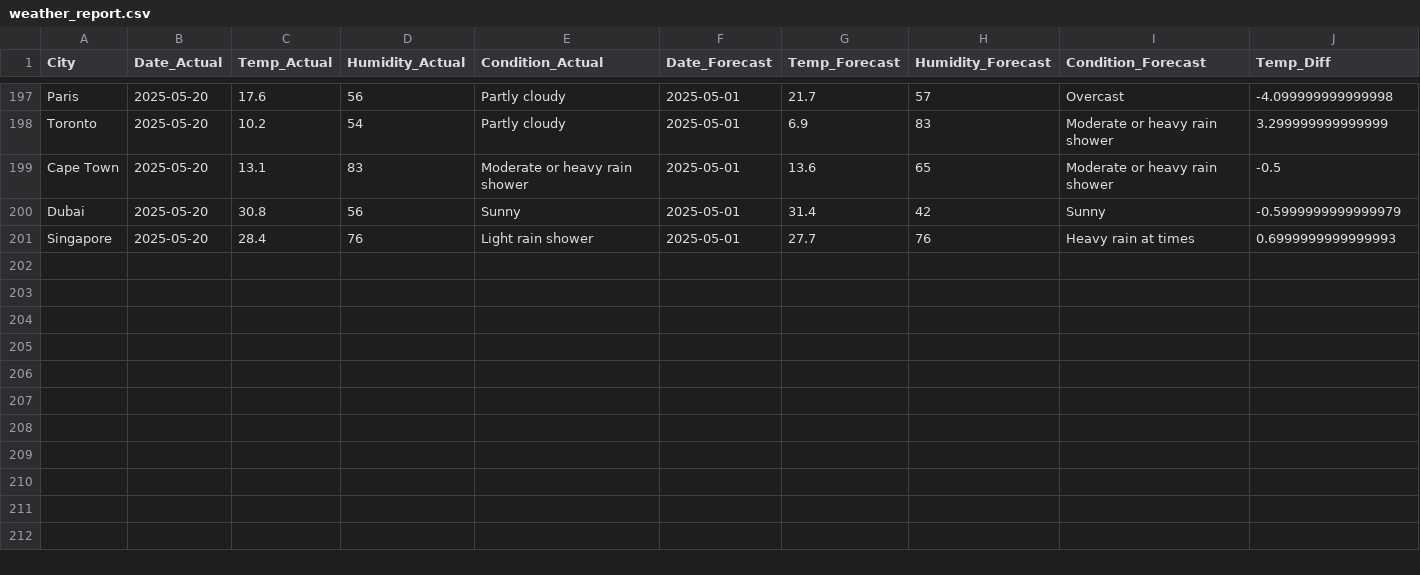
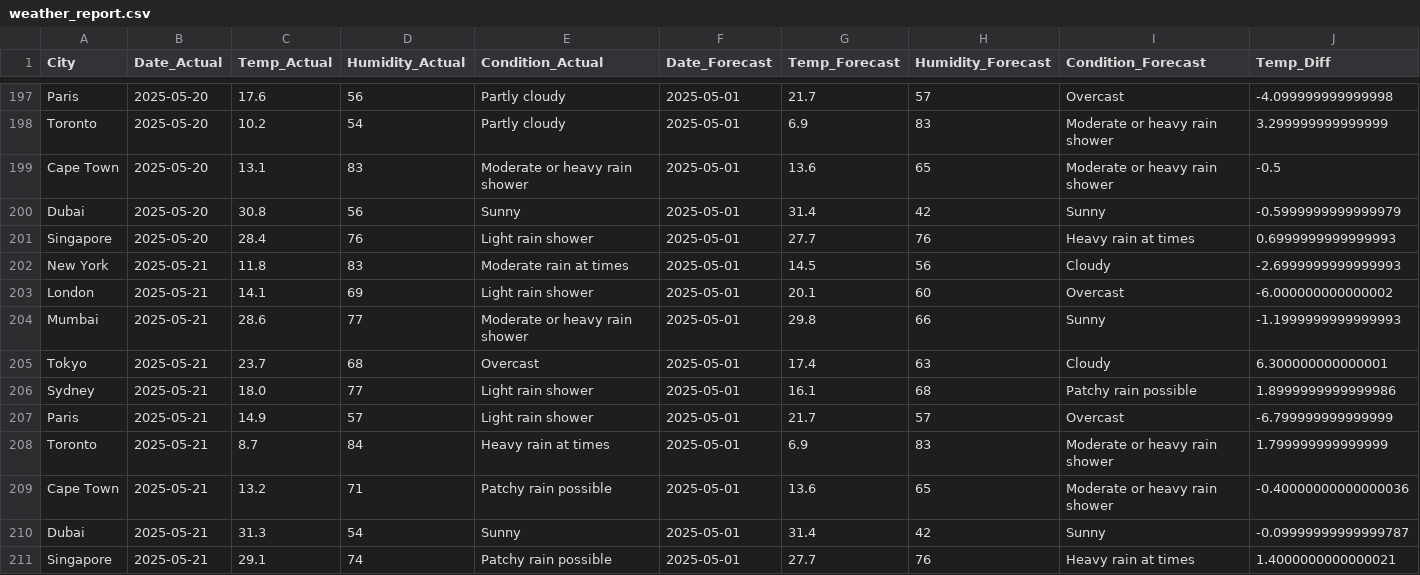
Before and after one commit to KartikBallal1610/weather_comparison, a CSV file: output/weather_report.csv, drawn as a sheet; only a part is shown, gaps mark what is left out; rows hold the shown columns only; the diff names each change by its address in the sheet, - before the commit and + after, or states it on an @@ line.

```diff
--- a/output/weather_report.csv
+++ b/output/weather_report.csv
+row 202: New York | 2025-05-21 | 11.8 | 83 | Moderate rain at times | 2025-05-01 | 14.5 | 56 | Cloudy | -2.6999999999999993
+row 203: London | 2025-05-21 | 14.1 | 69 | Light rain shower | 2025-05-01 | 20.1 | 60 | Overcast | -6.000000000000002
+row 204: Mumbai | 2025-05-21 | 28.6 | 77 | Moderate or heavy rain shower | 2025-05-01 | 29.8 | 66 | Sunny | -1.1999999999999993
+row 205: Tokyo | 2025-05-21 | 23.7 | 68 | Overcast | 2025-05-01 | 17.4 | 63 | Cloudy | 6.300000000000001
+row 206: Sydney | 2025-05-21 | 18.0 | 77 | Light rain shower | 2025-05-01 | 16.1 | 68 | Patchy rain possible | 1.8999999999999986
+row 207: Paris | 2025-05-21 | 14.9 | 57 | Light rain shower | 2025-05-01 | 21.7 | 57 | Overcast | -6.799999999999999
+row 208: Toronto | 2025-05-21 | 8.7 | 84 | Heavy rain at times | 2025-05-01 | 6.9 | 83 | Moderate or heavy rain shower | 1.799999999999999
+row 209: Cape Town | 2025-05-21 | 13.2 | 71 | Patchy rain possible | 2025-05-01 | 13.6 | 65 | Moderate or heavy rain shower | -0.40000000000000036
+row 210: Dubai | 2025-05-21 | 31.3 | 54 | Sunny | 2025-05-01 | 31.4 | 42 | Sunny | -0.09999999999999787
+row 211: Singapore | 2025-05-21 | 29.1 | 74 | Patchy rain possible | 2025-05-01 | 27.7 | 76 | Heavy rain at times | 1.4000000000000021
```
Also changed, not shown: 4 other files.
